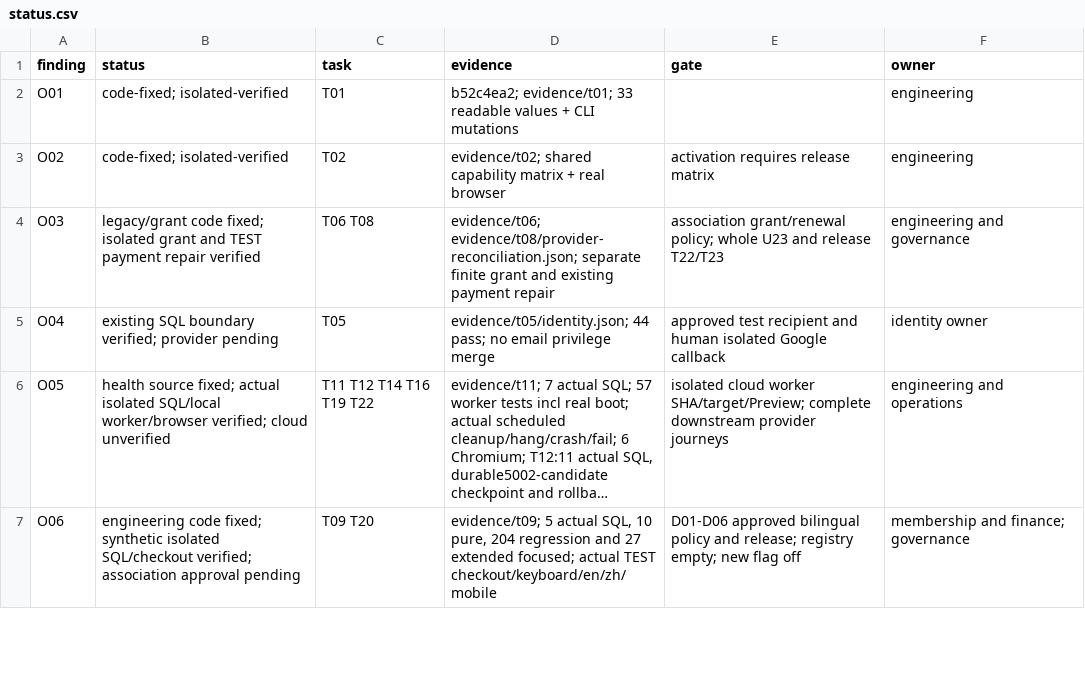
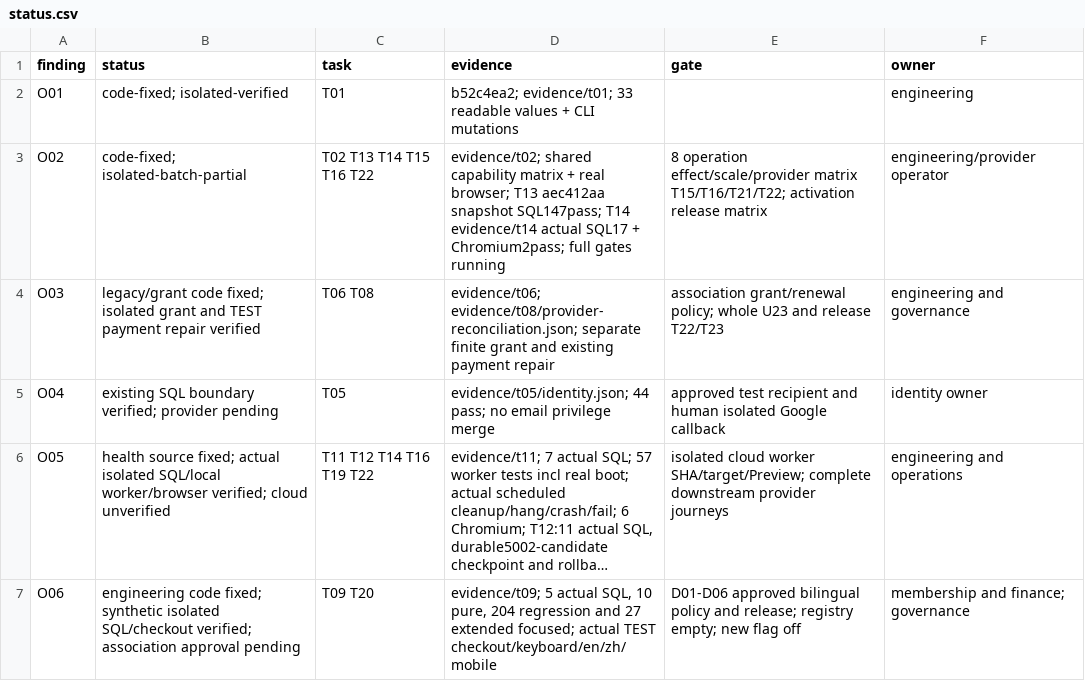
Before and after one commit to YNWAforever/hkwtia, a CSV file: docs/audits/hkwtia-2026-10-01-remediation/status.csv, drawn as a sheet; only a part is shown; long unchanged cells end in ….

```diff
--- a/docs/audits/hkwtia-2026-10-01-remediation/status.csv
+++ b/docs/audits/hkwtia-2026-10-01-remediation/status.csv
@@ -2,3 +2,3 @@
 "O01","code-fixed; isolated-verified","T01","b52c4ea2; evidence/t01; 33 readable values + CLI mutations","","engineering"
-"O02","code-fixed; isolated-verified","T02","evidence/t02; shared capability matrix + real browser","activation requires release matrix","engineering"
+"O02","code-fixed; isolated-batch-partial","T02 T13 T14 T15 T16 T22","evidence/t02; shared capability matrix + real browser; T13 aec412aa snapshot SQL147pass; T14 evidence/t14 actual SQL17 + Chromium2pass; full gates running","8 operation effect/scale/provider matrix T15/T16/T21/T22; activation release matrix","engineering/provider operator"
 "O03","legacy/grant code fixed; isolated grant and TEST payment repair verified","T06 T08","evidence/t06; evidence/t08/provider-reconciliation.json; separate finite grant and existing payment repair","association grant/renewal policy; whole U23 and release T22/T23","engineering and governance"
```
Also changed, not shown: docs/audits/hkwtia-2026-10-01-remediation/acceptance.csv, 24 other files.
